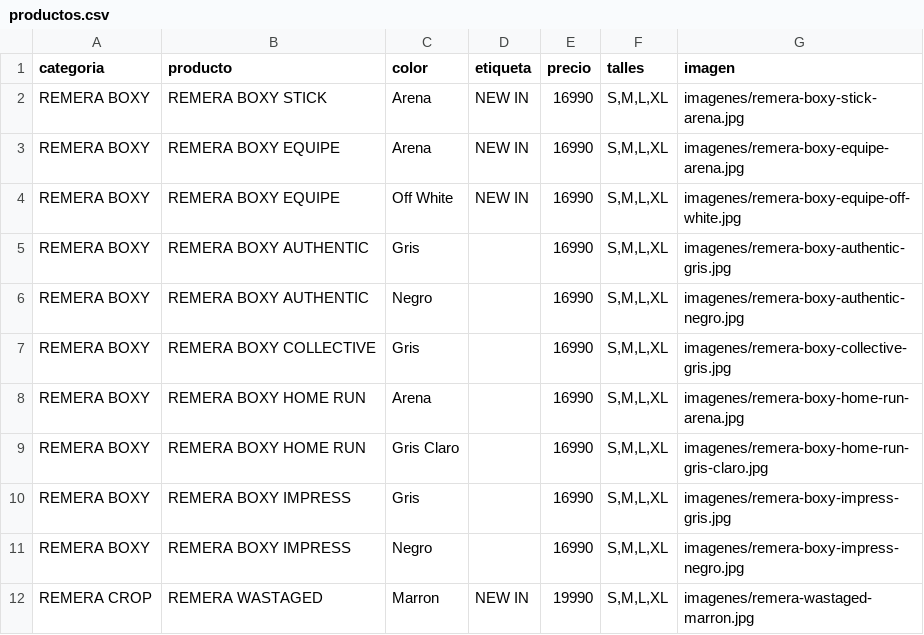
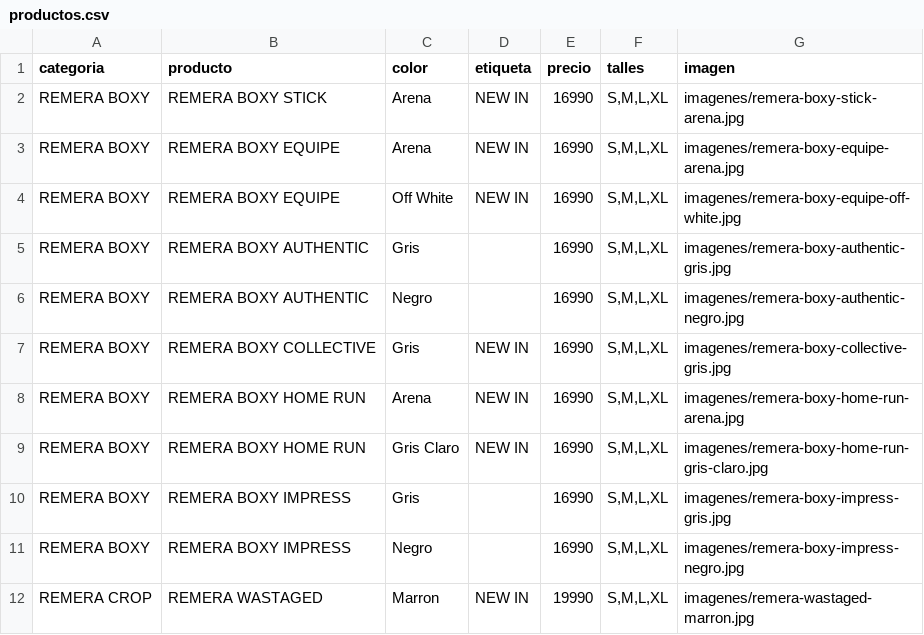
Before and after one commit to BMByLMN/BMB-LMN, a CSV file: productos.csv, drawn as a sheet; only a part is shown.

Commit message:
Update productos.csv

```diff
--- a/productos.csv
+++ b/productos.csv
@@ -6,5 +6,5 @@ REMERA BOXY,REMERA BOXY AUTHENTIC,Gris,,16990,"S,M,L,XL",imagenes/remera-boxy-au
 REMERA BOXY,REMERA BOXY AUTHENTIC,Negro,,16990,"S,M,L,XL",imagenes/remera-boxy-authentic-negro.jpg
-REMERA BOXY,REMERA BOXY COLLECTIVE,Gris,,16990,"S,M,L,XL",imagenes/remera-boxy-collective-gris.jpg
-REMERA BOXY,REMERA BOXY HOME RUN,Arena,,16990,"S,M,L,XL",imagenes/remera-boxy-home-run-arena.jpg
-REMERA BOXY,REMERA BOXY HOME RUN,Gris Claro,,16990,"S,M,L,XL",imagenes/remera-boxy-home-run-gris-claro.jpg
+REMERA BOXY,REMERA BOXY COLLECTIVE,Gris,NEW IN,16990,"S,M,L,XL",imagenes/remera-boxy-collective-gris.jpg
+REMERA BOXY,REMERA BOXY HOME RUN,Arena,NEW IN,16990,"S,M,L,XL",imagenes/remera-boxy-home-run-arena.jpg
+REMERA BOXY,REMERA BOXY HOME RUN,Gris Claro,NEW IN,16990,"S,M,L,XL",imagenes/remera-boxy-home-run-gris-claro.jpg
 REMERA BOXY,REMERA BOXY IMPRESS,Gris,,16990,"S,M,L,XL",imagenes/remera-boxy-impress-gris.jpg
```
